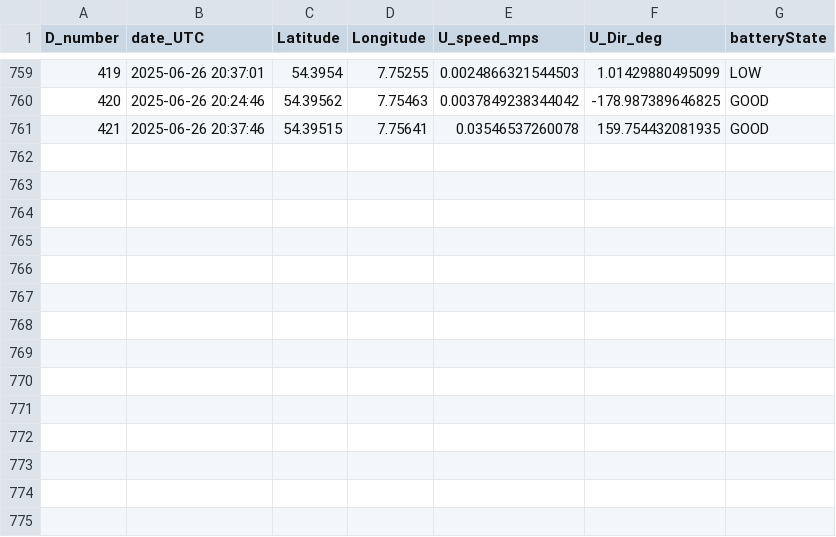
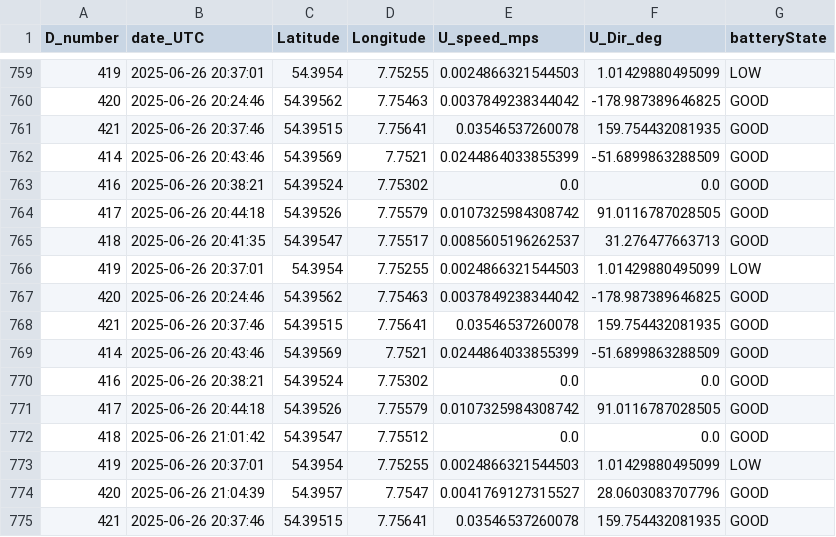
Before and after one commit to dotleif/taschenkrebs, a CSV file: drifters_hereon.csv, drawn as a sheet; only a part is shown, gaps mark what is left out.

```diff
--- a/drifters_hereon.csv
+++ b/drifters_hereon.csv
@@ -761 +761,15 @@ D_number,date_UTC,Latitude,Longitude,U_speed_mps,U_Dir_deg,batteryState
 421,2025-06-26 20:37:46,54.39515,7.75641,0.03546537260078,159.754432081935,GOOD
+414,2025-06-26 20:43:46,54.39569,7.7521,0.0244864033855399,-51.6899863288509,GOOD
+416,2025-06-26 20:38:21,54.39524,7.75302,0.0,0.0,GOOD
+417,2025-06-26 20:44:18,54.39526,7.75579,0.0107325984308742,91.0116787028505,GOOD
+418,2025-06-26 20:41:35,54.39547,7.75517,0.0085605196262537,31.276477663713,GOOD
+419,2025-06-26 20:37:01,54.3954,7.75255,0.0024866321544503,1.01429880495099,LOW
+420,2025-06-26 20:24:46,54.39562,7.75463,0.0037849238344042,-178.987389646825,GOOD
+421,2025-06-26 20:37:46,54.39515,7.75641,0.03546537260078,159.754432081935,GOOD
+414,2025-06-26 20:43:46,54.39569,7.7521,0.0244864033855399,-51.6899863288509,GOOD
+416,2025-06-26 20:38:21,54.39524,7.75302,0.0,0.0,GOOD
+417,2025-06-26 20:44:18,54.39526,7.75579,0.0107325984308742,91.0116787028505,GOOD
+418,2025-06-26 21:01:42,54.39547,7.75512,0.0,0.0,GOOD
+419,2025-06-26 20:37:01,54.3954,7.75255,0.0024866321544503,1.01429880495099,LOW
+420,2025-06-26 21:04:39,54.3957,7.7547,0.0041769127315527,28.0603083707796,GOOD
+421,2025-06-26 20:37:46,54.39515,7.75641,0.03546537260078,159.754432081935,GOOD
```
Also changed, not shown: 1 other file.
